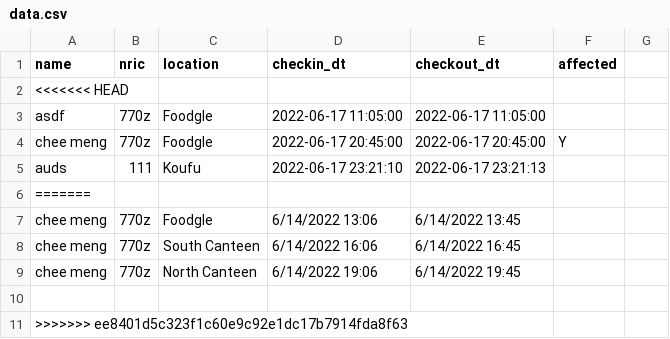
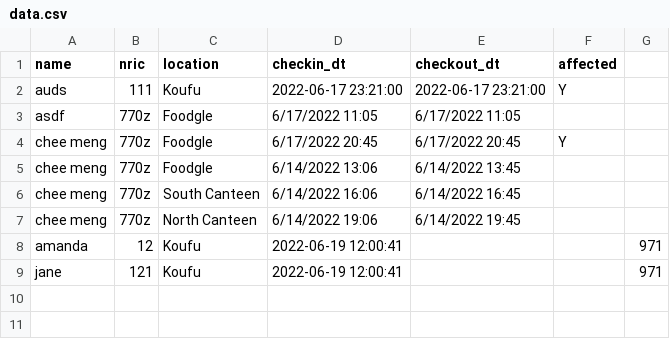
Before and after one commit to Cheemeng97/CloudComputing-SafeEntry, a CSV file: data.csv, drawn as a sheet.

Commit message:
group check in complete

```diff
--- a/data.csv
+++ b/data.csv
@@ -1,7 +1,5 @@
 name,nric,location,checkin_dt,checkout_dt,affected
-<<<<<<< HEAD
-asdf,770z,Foodgle,2022-06-17 11:05:00,2022-06-17 11:05:00,
-chee meng,770z,Foodgle,2022-06-17 20:45:00,2022-06-17 20:45:00,Y
-auds,111,Koufu,2022-06-17 23:21:10,2022-06-17 23:21:13,
-=======
+auds,111,Koufu,2022-06-17 23:21:00,2022-06-17 23:21:00,Y
+asdf,770z,Foodgle,6/17/2022 11:05,6/17/2022 11:05,
+chee meng,770z,Foodgle,6/17/2022 20:45,6/17/2022 20:45,Y
 chee meng,770z,Foodgle,6/14/2022 13:06,6/14/2022 13:45,
@@ -9,3 +7,3 @@ chee meng,770z,South Canteen,6/14/2022 16:06,6/14/2022 16:45,
 chee meng,770z,North Canteen,6/14/2022 19:06,6/14/2022 19:45,
-
->>>>>>> ee8401d5c323f1c60e9c92e1dc17b7914fda8f63
+amanda,12,Koufu,2022-06-19 12:00:41,,,971
+jane,121,Koufu,2022-06-19 12:00:41,,,971
```
Also changed, not shown: 4 other files.
